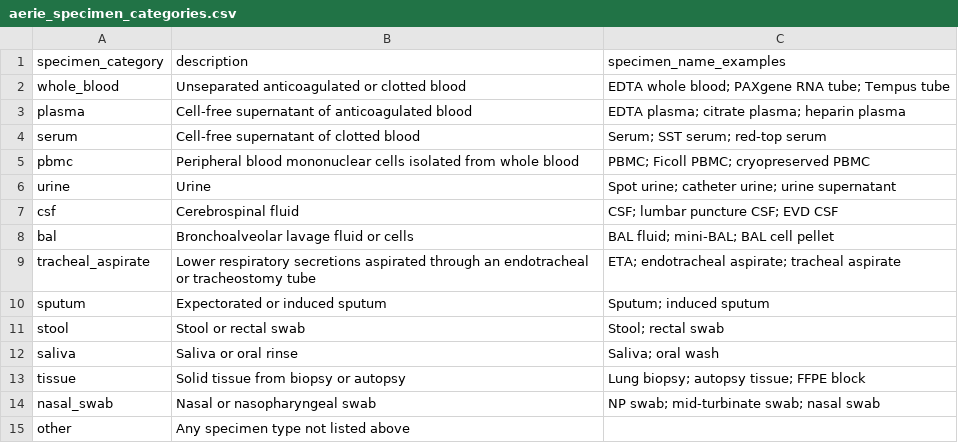
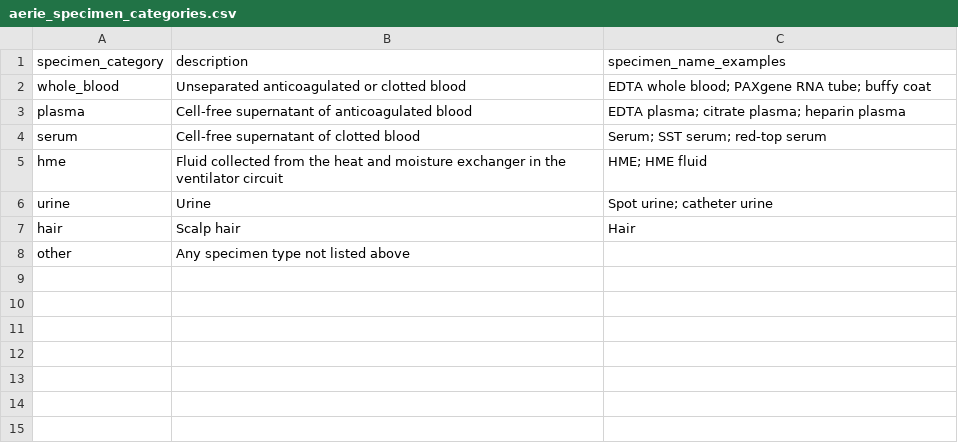
Before and after one commit to AartikSarma/AERIE, a CSV file: mCIDE/common/aerie_specimen_categories.csv, drawn as a sheet.

```diff
--- a/mCIDE/common/aerie_specimen_categories.csv
+++ b/mCIDE/common/aerie_specimen_categories.csv
@@ -1,15 +1,8 @@
 specimen_category,description,specimen_name_examples
-whole_blood,Unseparated anticoagulated or clotted blood,"EDTA whole blood; PAXgene RNA tube; Tempus tube"
+whole_blood,Unseparated anticoagulated or clotted blood,"EDTA whole blood; PAXgene RNA tube; buffy coat"
 plasma,Cell-free supernatant of anticoagulated blood,"EDTA plasma; citrate plasma; heparin plasma"
 serum,Cell-free supernatant of clotted blood,"Serum; SST serum; red-top serum"
-pbmc,Peripheral blood mononuclear cells isolated from whole blood,"PBMC; Ficoll PBMC; cryopreserved PBMC"
-urine,Urine,"Spot urine; catheter urine; urine supernatant"
-csf,Cerebrospinal fluid,"CSF; lumbar puncture CSF; EVD CSF"
-bal,Bronchoalveolar lavage fluid or cells,"BAL fluid; mini-BAL; BAL cell pellet"
-tracheal_aspirate,Lower respiratory secretions aspirated through an endotracheal or tracheostomy tube,"ETA; endotracheal aspirate; tracheal aspirate"
-sputum,Expectorated or induced sputum,"Sputum; induced sputum"
-stool,Stool or rectal swab,"Stool; rectal swab"
-saliva,Saliva or oral rinse,"Saliva; oral wash"
-tissue,Solid tissue from biopsy or autopsy,"Lung biopsy; autopsy tissue; FFPE block"
-nasal_swab,Nasal or nasopharyngeal swab,"NP swab; mid-turbinate swab; nasal swab"
+hme,Fluid collected from the heat and moisture exchanger in the ventilator circuit,"HME; HME fluid"
+urine,Urine,"Spot urine; catheter urine"
+hair,Scalp hair,"Hair"
 other,Any specimen type not listed above,
```
Also changed, not shown: 7 other files.
